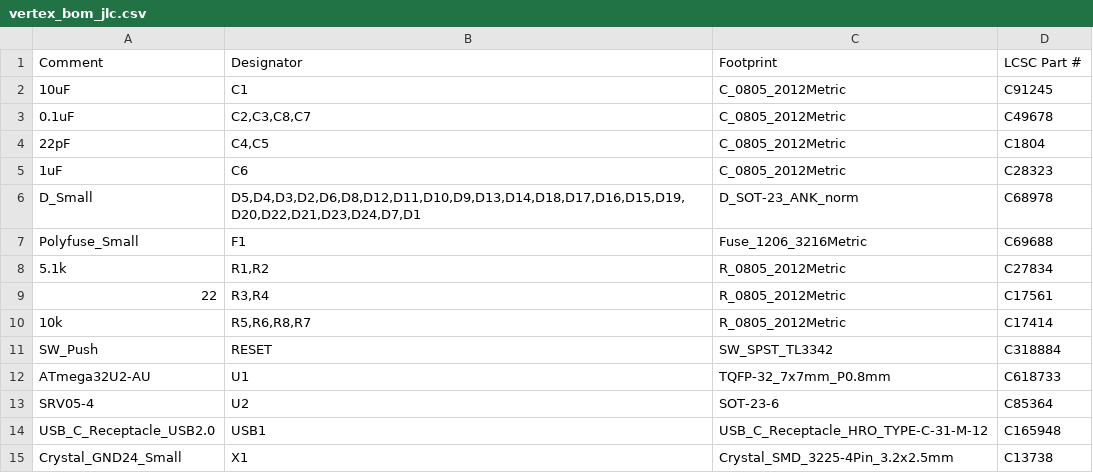
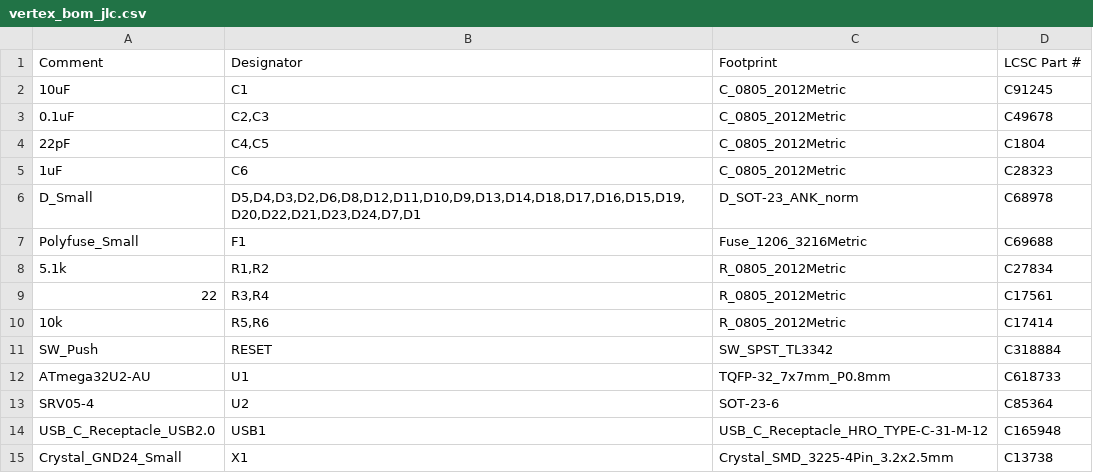
Before and after one commit to kb-elmo/Vertex, a CSV file: pcb/fab/vertex_bom_jlc.csv, drawn as a sheet.

```diff
--- a/pcb/fab/vertex_bom_jlc.csv
+++ b/pcb/fab/vertex_bom_jlc.csv
@@ -2,3 +2,3 @@
 "10uF","C1","C_0805_2012Metric","C91245"
-"0.1uF","C2,C3,C8,C7","C_0805_2012Metric","C49678"
+"0.1uF","C2,C3","C_0805_2012Metric","C49678"
 "22pF","C4,C5","C_0805_2012Metric","C1804"
@@ -9,3 +9,3 @@
 "22","R3,R4","R_0805_2012Metric","C17561"
-"10k","R5,R6,R8,R7","R_0805_2012Metric","C17414"
+"10k","R5,R6","R_0805_2012Metric","C17414"
 "SW_Push","RESET","SW_SPST_TL3342","C318884"
```
Also changed, not shown: pcb/fab/vertex_cpl_jlc.csv, pcb/vertex-all-pos.csv, 42 other files.
